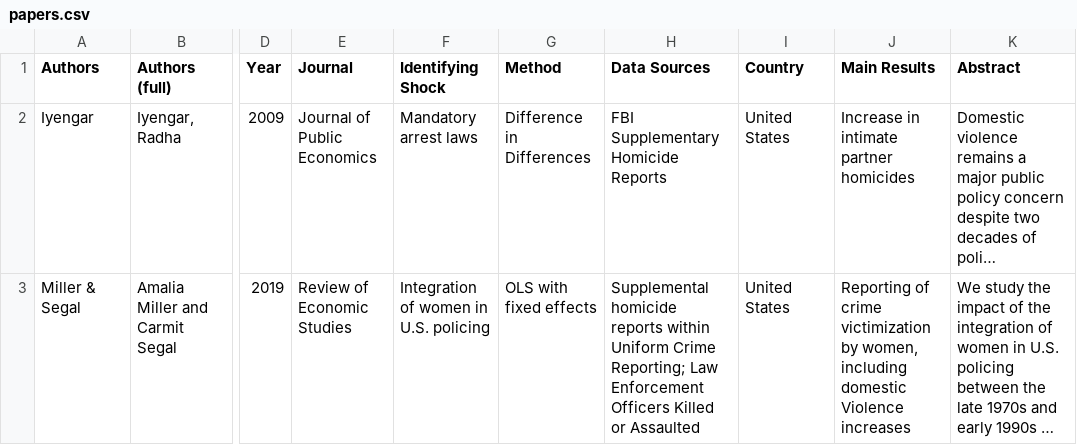
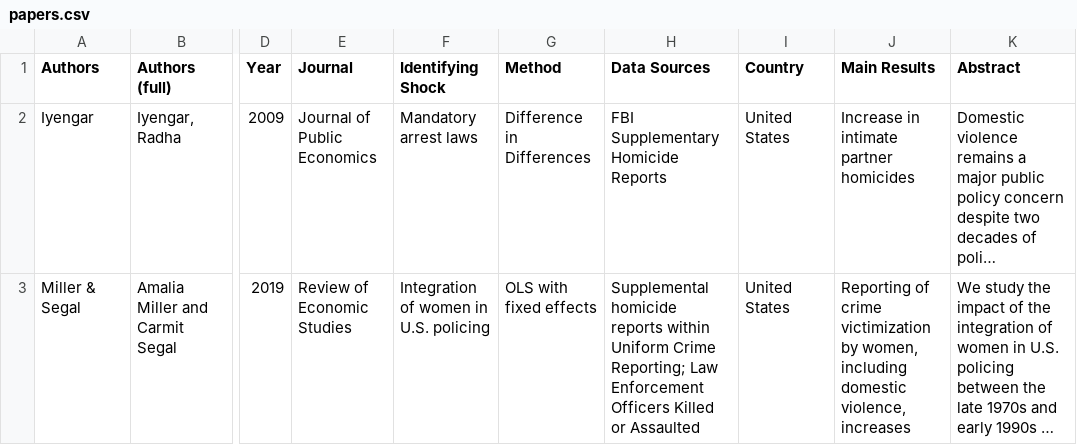
Before and after one commit to devikahazra/gbv-literature, a CSV file: data/papers.csv, drawn as a sheet; only a part is shown, gaps mark what is left out; long unchanged cells end in …; the diff covers the shown part only; the diff names each change by its address in the sheet, - before the commit and + after, or states it on an @@ line.

```diff
--- a/data/papers.csv
+++ b/data/papers.csv
-J3 (Main Results): …including domestic Violence increases
+J3 (Main Results): …including domestic violence, increases
```
Also changed, not shown: 1 added row elsewhere in this file.
